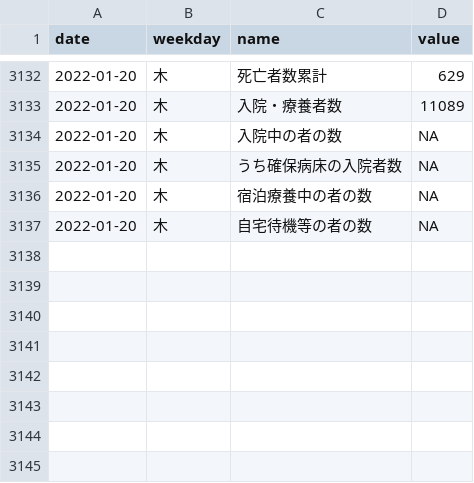
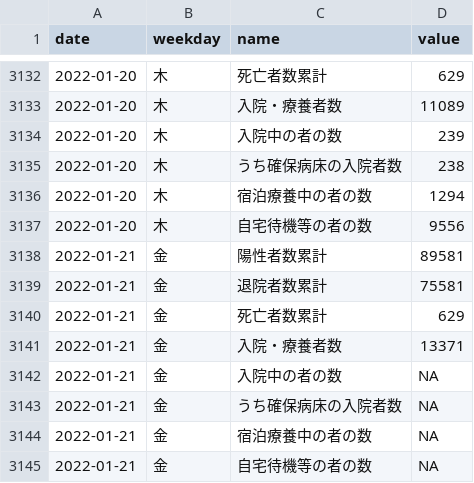
Before and after one commit to kzktmr/Covid19Dashboard, a CSV file: data/situation.csv, drawn as a sheet; only a part is shown, gaps mark what is left out.

Commit message:
Data updated

```diff
--- a/data/situation.csv
+++ b/data/situation.csv
@@ -3133,5 +3133,13 @@ date,weekday,name,value
 2022-01-20,木,入院・療養者数,11089
-2022-01-20,木,入院中の者の数,NA
-2022-01-20,木,うち確保病床の入院者数,NA
-2022-01-20,木,宿泊療養中の者の数,NA
-2022-01-20,木,自宅待機等の者の数,NA
+2022-01-20,木,入院中の者の数,239
+2022-01-20,木,うち確保病床の入院者数,238
+2022-01-20,木,宿泊療養中の者の数,1294
+2022-01-20,木,自宅待機等の者の数,9556
+2022-01-21,金,陽性者数累計,89581
+2022-01-21,金,退院者数累計,75581
+2022-01-21,金,死亡者数累計,629
+2022-01-21,金,入院・療養者数,13371
+2022-01-21,金,入院中の者の数,NA
+2022-01-21,金,うち確保病床の入院者数,NA
+2022-01-21,金,宿泊療養中の者の数,NA
+2022-01-21,金,自宅待機等の者の数,NA
```
Also changed, not shown: data/inspection.csv, data/newlycases.csv, 3 other files.
